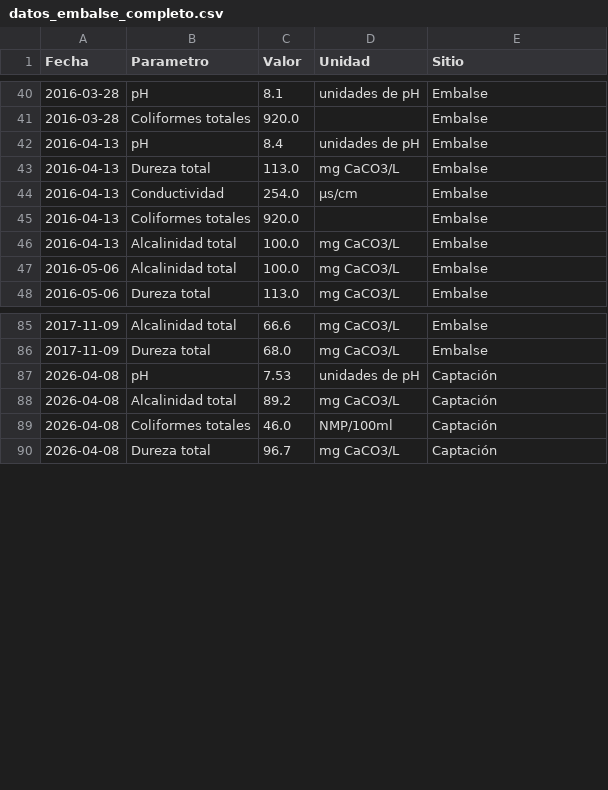
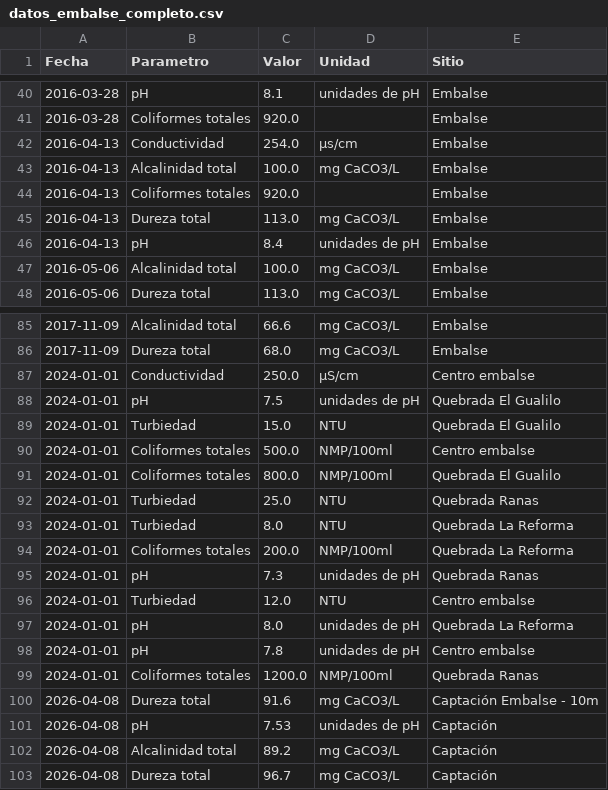
Before and after one commit to mauriciomora1980-afk/amb-hidrologia-pipeline, a CSV file: dashboard_app/data/datos_embalse_completo.csv, drawn as a sheet; only a part is shown, gaps mark what is left out; the diff covers the shown part only.

Commit message:
Agregar datos 2024 del embalse (Centro, Quebradas)

```diff
--- a/dashboard_app/data/datos_embalse_completo.csv
+++ b/dashboard_app/data/datos_embalse_completo.csv
@@ -41,7 +41,7 @@ Fecha,Parametro,Valor,Unidad,Sitio
 2016-03-28,Coliformes totales,920.0,,Embalse
+2016-04-13,Conductividad,254.0,μs/cm,Embalse
+2016-04-13,Alcalinidad total,100.0,mg CaCO3/L,Embalse
+2016-04-13,Coliformes totales,920.0,,Embalse
+2016-04-13,Dureza total,113.0,mg CaCO3/L,Embalse
 2016-04-13,pH,8.4,unidades de pH,Embalse
-2016-04-13,Dureza total,113.0,mg CaCO3/L,Embalse
-2016-04-13,Conductividad,254.0,μs/cm,Embalse
-2016-04-13,Coliformes totales,920.0,,Embalse
-2016-04-13,Alcalinidad total,100.0,mg CaCO3/L,Embalse
 2016-05-06,Alcalinidad total,100.0,mg CaCO3/L,Embalse
@@ -86,5 +86,18 @@ Fecha,Parametro,Valor,Unidad,Sitio
 2017-11-09,Dureza total,68.0,mg CaCO3/L,Embalse
+2024-01-01,Conductividad,250.0,µS/cm,Centro embalse
+2024-01-01,pH,7.5,unidades de pH,Quebrada El Gualilo
+2024-01-01,Turbiedad,15.0,NTU,Quebrada El Gualilo
+2024-01-01,Coliformes totales,500.0,NMP/100ml,Centro embalse
+2024-01-01,Coliformes totales,800.0,NMP/100ml,Quebrada El Gualilo
+2024-01-01,Turbiedad,25.0,NTU,Quebrada Ranas
+2024-01-01,Turbiedad,8.0,NTU,Quebrada La Reforma
+2024-01-01,Coliformes totales,200.0,NMP/100ml,Quebrada La Reforma
+2024-01-01,pH,7.3,unidades de pH,Quebrada Ranas
+2024-01-01,Turbiedad,12.0,NTU,Centro embalse
+2024-01-01,pH,8.0,unidades de pH,Quebrada La Reforma
+2024-01-01,pH,7.8,unidades de pH,Centro embalse
+2024-01-01,Coliformes totales,1200.0,NMP/100ml,Quebrada Ranas
+2026-04-08,Dureza total,91.6,mg CaCO3/L,Captación Embalse - 10m
 2026-04-08,pH,7.53,unidades de pH,Captación
 2026-04-08,Alcalinidad total,89.2,mg CaCO3/L,Captación
-2026-04-08,Coliformes totales,46.0,NMP/100ml,Captación
 2026-04-08,Dureza total,96.7,mg CaCO3/L,Captación
```
Also changed, not shown: 23 moved rows elsewhere in this file.
